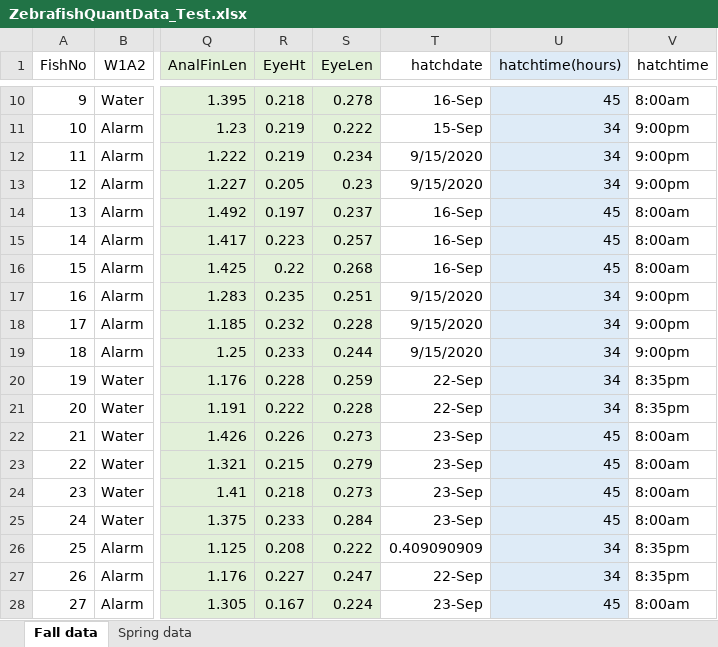
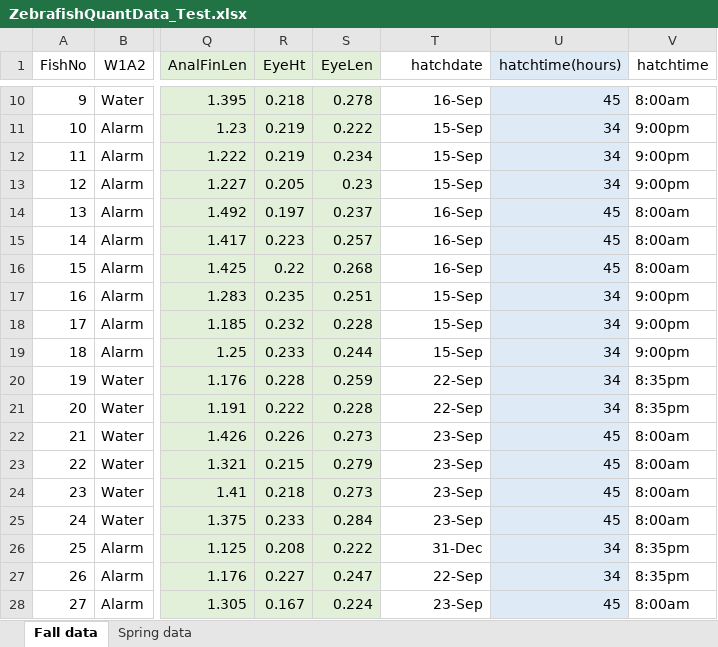
Before and after one commit to Jdundas247/Dundas-EDA-2022, an Excel workbook: ZebrafishQuantData_Test.xlsx, sheet Fall data, drawn as a sheet; only a part is shown, gaps mark what is left out; values as stored, in another font and other column widths than the file's, no borders; the diff names each change by its address in the sheet, - before the commit and + after, or states it on an @@ line.

```diff
--- a/ZebrafishQuantData_Test.xlsx (sheet Fall data)
+++ b/ZebrafishQuantData_Test.xlsx (sheet Fall data)
-T12:T13 (hatchdate): 9/15/2020
+T12:T13 (hatchdate): 15-Sep
-T17:T19 (hatchdate): 9/15/2020
+T17:T19 (hatchdate): 15-Sep
-T26 (hatchdate): 0.409090909
+T26 (hatchdate): 31-Dec
```
Also changed, not shown: 3 other files.
